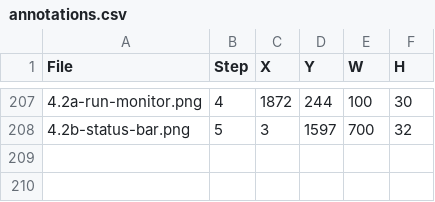
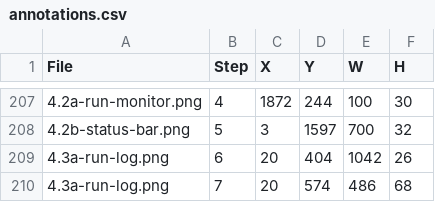
Before and after one commit to bsleeter/lucasCore, a CSV file: docs/guide/annotations.csv, drawn as a sheet; only a part is shown, gaps mark what is left out; the diff names each change by its address in the sheet, - before the commit and + after, or states it on an @@ line.

```diff
--- a/docs/guide/annotations.csv
+++ b/docs/guide/annotations.csv
+row 209: 4.3a-run-log.png | 6 | 20 | 404 | 1042 | 26
+row 210: 4.3a-run-log.png | 7 | 20 | 574 | 486 | 68
```
Also changed, not shown: 1 other file.
